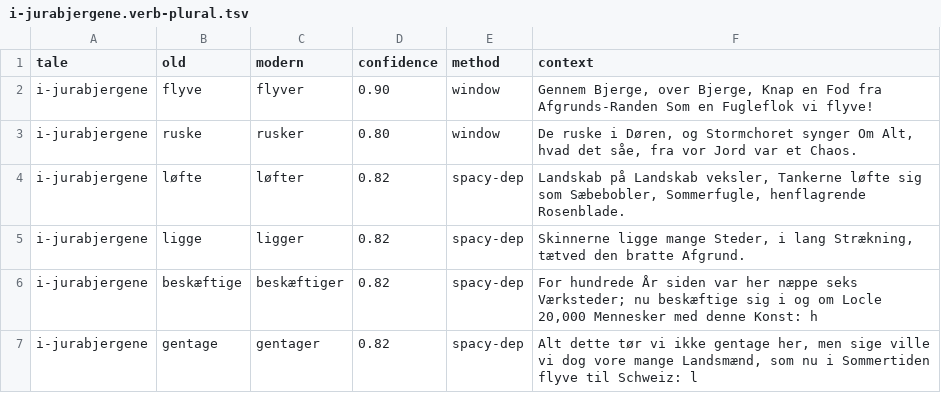
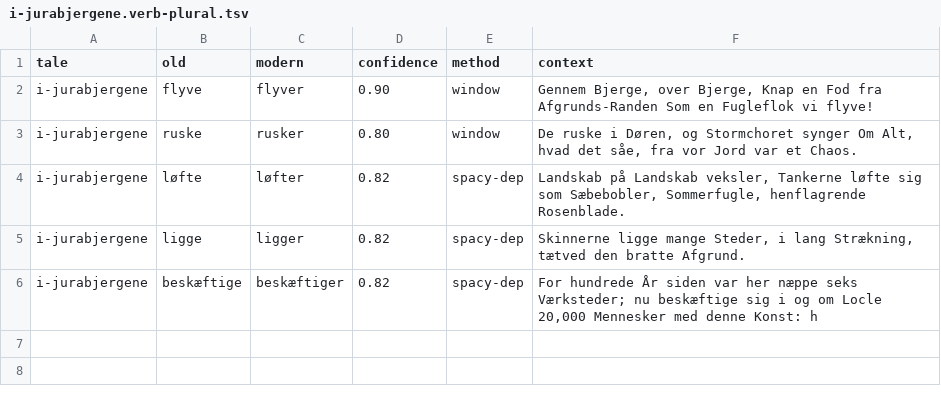
Before and after one commit to ogierMontanus/hca2modernDanish, a TSV file: tools/normalisering/output/loop1/i-jurabjergene.verb-plural.tsv, drawn as a sheet.

```diff
--- a/tools/normalisering/output/loop1/i-jurabjergene.verb-plural.tsv
+++ b/tools/normalisering/output/loop1/i-jurabjergene.verb-plural.tsv
@@ -6,2 +6 @@ i-jurabjergene	ligge	ligger	0.82	spacy-dep	Skinnerne ligge mange Steder, i lang
 i-jurabjergene	beskæftige	beskæftiger	0.82	spacy-dep	For hundrede År siden var her næppe seks Værksteder; nu beskæftige sig i og om Locle 20,000 Mennesker med denne Konst: h
-i-jurabjergene	gentage	gentager	0.82	spacy-dep	Alt dette tør vi ikke gentage her, men sige ville vi dog vore mange Landsmænd, som nu i Sommertiden flyve til Schweiz: l
```
Also changed, not shown: 4 other files.
